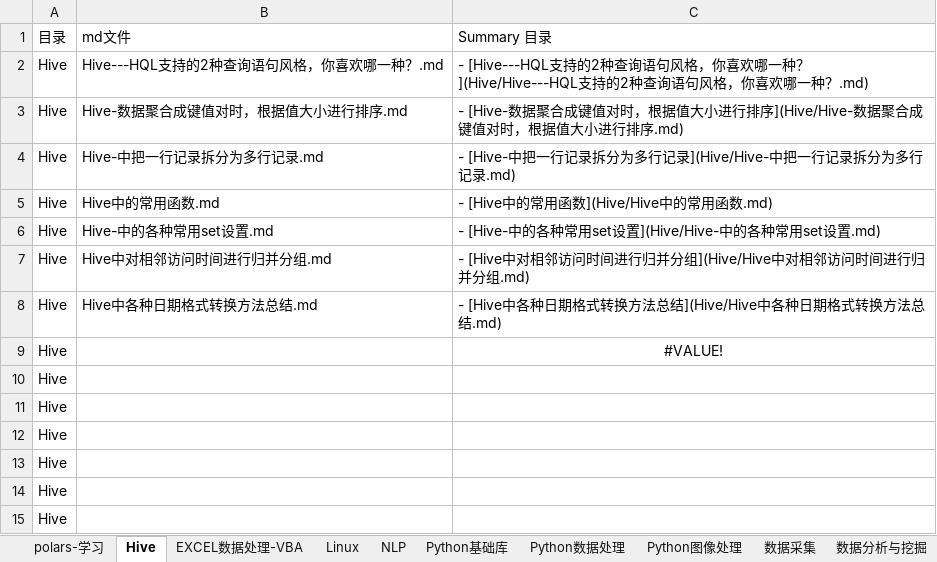
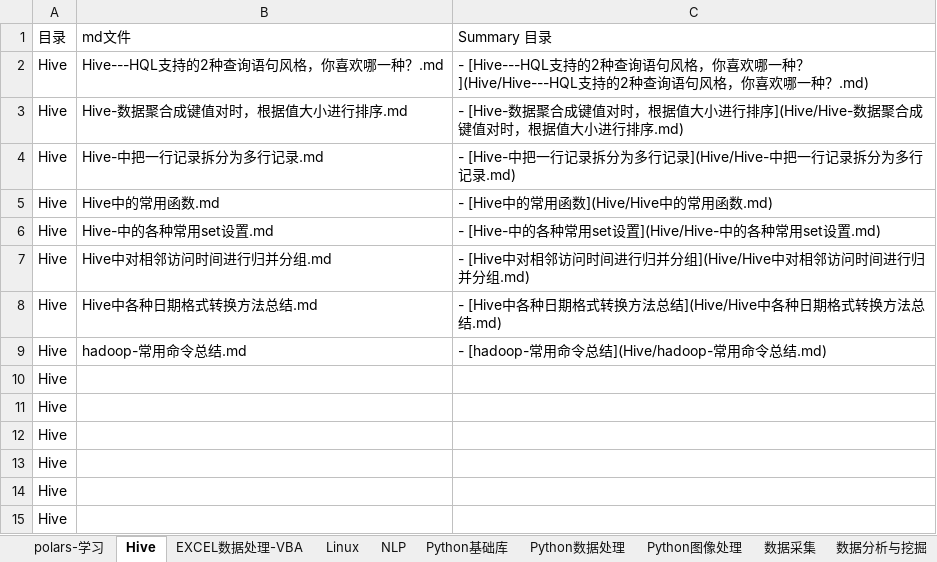
Before and after one commit to DataShare-duo/datashare, an Excel workbook: src/文章列表.xlsx, sheet Hive, drawn as a sheet; values as stored, in another font and other column widths than the file's, no borders; the diff names each change by its address in the sheet, - before the commit and + after, or states it on an @@ line.

```diff
--- a/src/文章列表.xlsx (sheet Hive)
+++ b/src/文章列表.xlsx (sheet Hive)
-B9: (empty)
+B9: hadoop-常用命令总结.md
-C9: #VALUE!
+C9: - [hadoop-常用命令总结](Hive/hadoop-常用命令总结.md)
-C9 alignment: center
+C9 alignment: left
```
Also changed, not shown: sheet Python图像处理, sheet polars-学习, sheet NLP, other sheet tabs, 38 other files.
